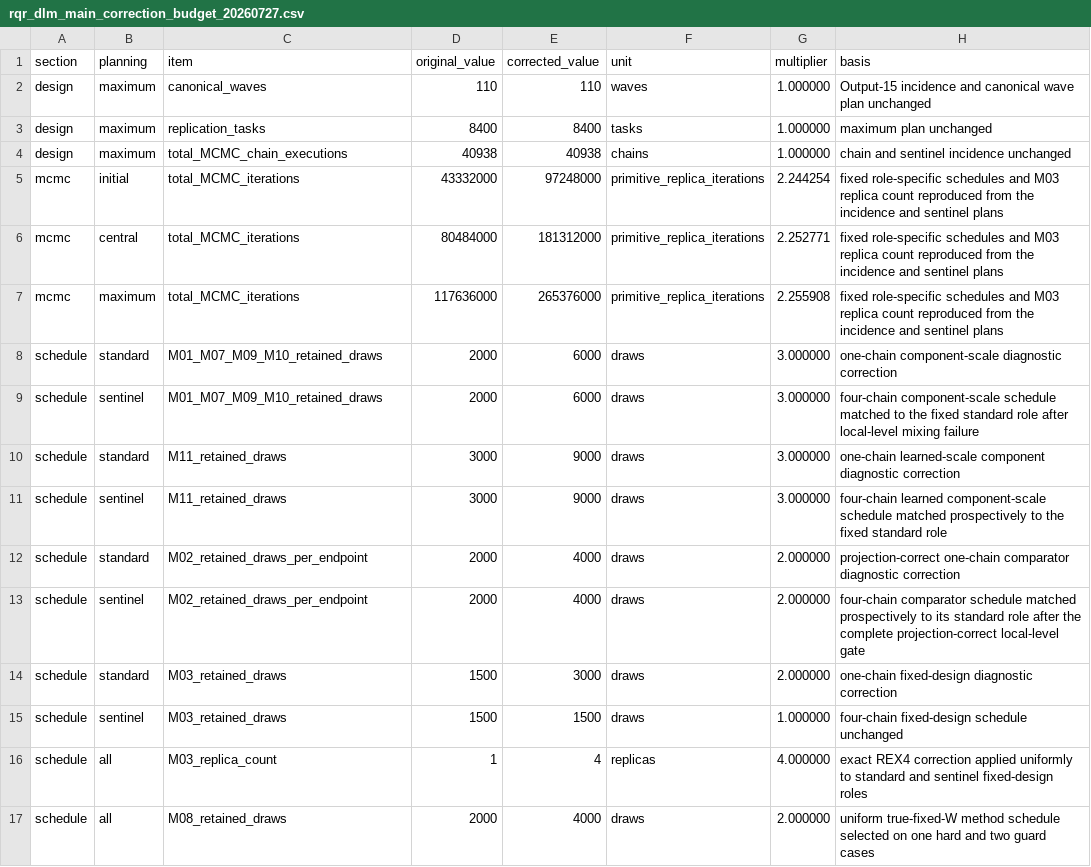
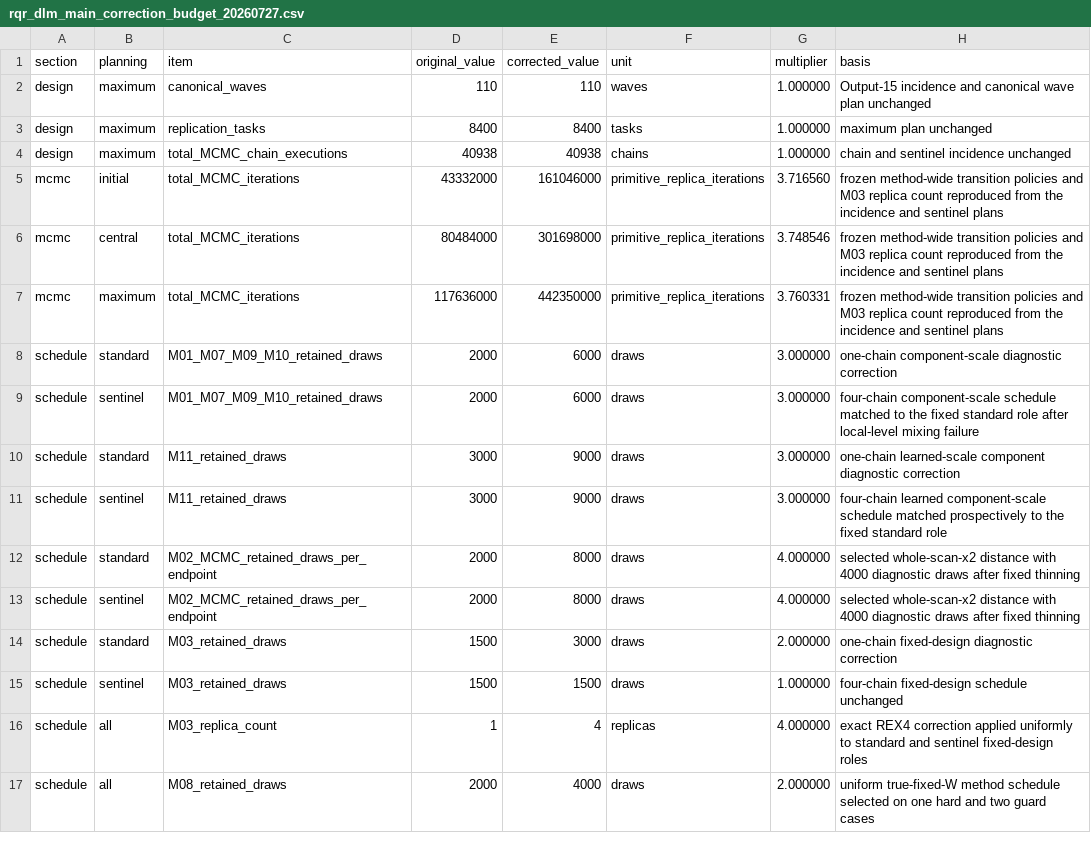
Before and after one commit to AntonioAPDL/RQR-GIBBS, a CSV file: docs/audits/rqr_dlm_main_correction_budget_20260727.csv, drawn as a sheet; only a part is shown; the diff covers the shown part only.

Commit message:
Stage joint ESS affected-wave promotion gate

```diff
--- a/docs/audits/rqr_dlm_main_correction_budget_20260727.csv
+++ b/docs/audits/rqr_dlm_main_correction_budget_20260727.csv
@@ -4,5 +4,5 @@ design,maximum,replication_tasks,8400,8400,tasks,1.000000,maximum plan unchanged
 design,maximum,total_MCMC_chain_executions,40938,40938,chains,1.000000,chain and sentinel incidence unchanged
-mcmc,initial,total_MCMC_iterations,43332000,97248000,primitive_replica_iterations,2.244254,fixed role-specific schedules and M03 replica count reproduced from the incidence and sentinel plans
-mcmc,central,total_MCMC_iterations,80484000,181312000,primitive_replica_iterations,2.252771,fixed role-specific schedules and M03 replica count reproduced from the incidence and sentinel plans
-mcmc,maximum,total_MCMC_iterations,117636000,265376000,primitive_replica_iterations,2.255908,fixed role-specific schedules and M03 replica count reproduced from the incidence and sentinel plans
+mcmc,initial,total_MCMC_iterations,43332000,161046000,primitive_replica_iterations,3.716560,frozen method-wide transition policies and M03 replica count reproduced from the incidence and sentinel plans
+mcmc,central,total_MCMC_iterations,80484000,301698000,primitive_replica_iterations,3.748546,frozen method-wide transition policies and M03 replica count reproduced from the incidence and sentinel plans
+mcmc,maximum,total_MCMC_iterations,117636000,442350000,primitive_replica_iterations,3.760331,frozen method-wide transition policies and M03 replica count reproduced from the incidence and sentinel plans
 schedule,standard,M01_M07_M09_M10_retained_draws,2000,6000,draws,3.000000,one-chain component-scale diagnostic correction
@@ -11,4 +11,4 @@ schedule,standard,M11_retained_draws,3000,9000,draws,3.000000,one-chain learned-
 schedule,sentinel,M11_retained_draws,3000,9000,draws,3.000000,four-chain learned component-scale schedule matched prospectively to the fixed standard role
-schedule,standard,M02_retained_draws_per_endpoint,2000,4000,draws,2.000000,projection-correct one-chain comparator diagnostic correction
-schedule,sentinel,M02_retained_draws_per_endpoint,2000,4000,draws,2.000000,four-chain comparator schedule matched prospectively to its standard role after the complete projection-correct local-level gate
+schedule,standard,M02_MCMC_retained_draws_per_endpoint,2000,8000,draws,4.000000,selected whole-scan-x2 distance with 4000 diagnostic draws after fixed thinning
+schedule,sentinel,M02_MCMC_retained_draws_per_endpoint,2000,8000,draws,4.000000,selected whole-scan-x2 distance with 4000 diagnostic draws after fixed thinning
 schedule,standard,M03_retained_draws,1500,3000,draws,2.000000,one-chain fixed-design diagnostic correction
```
Also changed, not shown: 10 added rows elsewhere in this file, 15 other files.
